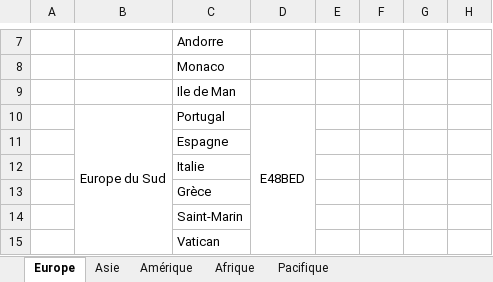
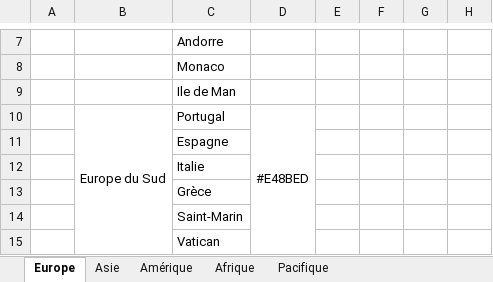
Before and after one commit to IgUwUgI/mymaps, an Excel workbook: map_World/Pour mémoire.xlsx, sheet Europe, drawn as a sheet; only a part is shown, gaps mark what is left out; values as stored, in another font and other column widths than the file's, no borders; the diff names each change by its address in the sheet, - before the commit and + after, or states it on an @@ line.

```diff
--- a/map_World/Pour mémoire.xlsx (sheet Europe)
+++ b/map_World/Pour mémoire.xlsx (sheet Europe)
-D10: E48BED
+D10: #E48BED
```
Also changed, not shown: 11 other files.
